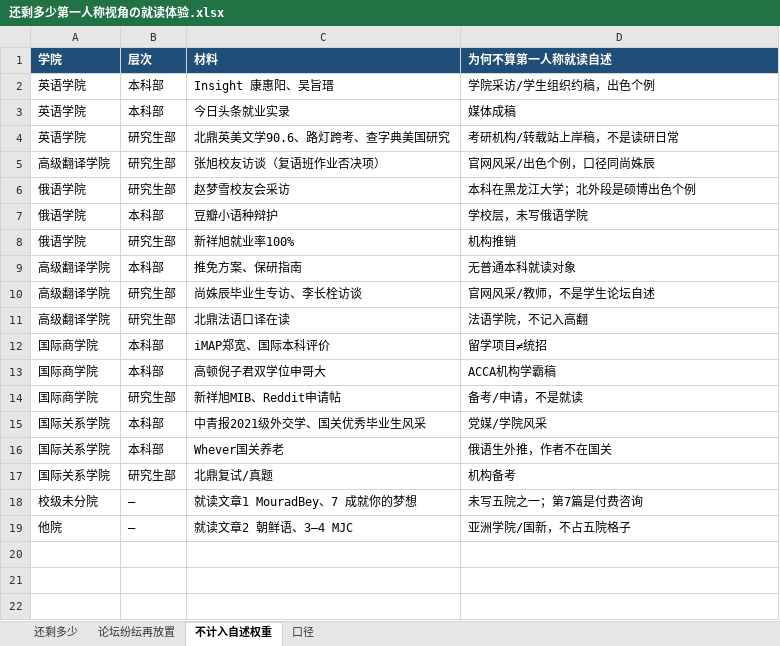
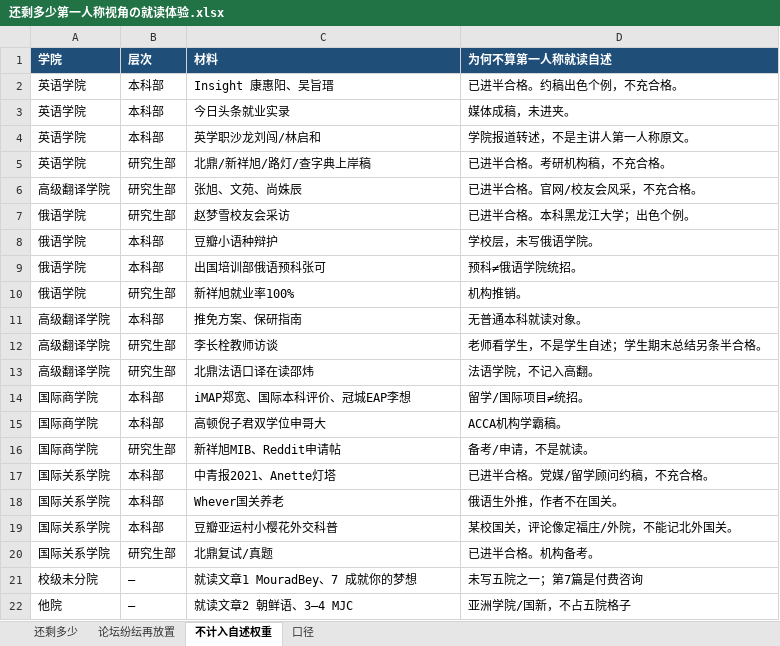
Before and after one commit to 36613453226Wallen/School-Comment---BFSU, an Excel workbook: files/论坛风云/还剩多少第一人称视角の就读体验.xlsx, sheet 不计入自述权重, drawn as a sheet; values as stored, in another font and other column widths than the file's, no borders; addresses are those after the commit; the diff names each change by its address in the sheet, - before the commit and + after, or states it on an @@ line.

```diff
--- a/files/论坛风云/还剩多少第一人称视角の就读体验.xlsx (sheet 不计入自述权重)
+++ b/files/论坛风云/还剩多少第一人称视角の就读体验.xlsx (sheet 不计入自述权重)
-D2 (为何不算第一人称就读自述): 学院采访/学生组织约稿，出色个例
+D2 (为何不算第一人称就读自述): 已进半合格。约稿出色个例，不充合格。
-D3 (为何不算第一人称就读自述): 媒体成稿
+D3 (为何不算第一人称就读自述): 媒体成稿，未进夹。
+row 4: 英语学院 | 本科部 | 英学职沙龙刘闯/林启和 | 学院报道转述，不是主讲人第一人称原文。
-C5 (材料): 北鼎英美文学90.6、路灯跨考、查字典美国研究
+C5 (材料): 北鼎/新祥旭/路灯/查字典上岸稿
-D5 (为何不算第一人称就读自述): 考研机构/转载站上岸稿，不是读研日常
+D5 (为何不算第一人称就读自述): 已进半合格。考研机构稿，不充合格。
-C6 (材料): 张旭校友访谈（复语班作业否决项）
+C6 (材料): 张旭、文苑、尚姝辰
-D6 (为何不算第一人称就读自述): 官网风采/出色个例，口径同尚姝辰
+D6 (为何不算第一人称就读自述): 已进半合格。官网/校友会风采，不充合格。
-D7 (为何不算第一人称就读自述): 本科在黑龙江大学；北外段是硕博出色个例
+D7 (为何不算第一人称就读自述): 已进半合格。本科黑龙江大学；出色个例。
-D8 (为何不算第一人称就读自述): 学校层，未写俄语学院
+D8 (为何不算第一人称就读自述): 学校层，未写俄语学院。
+row 9: 俄语学院 | 本科部 | 出国培训部俄语预科张可 | 预科≠俄语学院统招。
-D10 (为何不算第一人称就读自述): 机构推销
+D10 (为何不算第一人称就读自述): 机构推销。
-D11 (为何不算第一人称就读自述): 无普通本科就读对象
+D11 (为何不算第一人称就读自述): 无普通本科就读对象。
-C12 (材料): 尚姝辰毕业生专访、李长栓访谈
+C12 (材料): 李长栓教师访谈
-D12 (为何不算第一人称就读自述): 官网风采/教师，不是学生论坛自述
+D12 (为何不算第一人称就读自述): 老师看学生，不是学生自述；学生期末总结另条半合格。
-C13 (材料): 北鼎法语口译在读
+C13 (材料): 北鼎法语口译在读邵炜
-D13 (为何不算第一人称就读自述): 法语学院，不记入高翻
+D13 (为何不算第一人称就读自述): 法语学院，不记入高翻。
-C14 (材料): iMAP郑宽、国际本科评价
+C14 (材料): iMAP郑宽、国际本科评价、冠城EAP李想
-D14 (为何不算第一人称就读自述): 留学项目≠统招
+D14 (为何不算第一人称就读自述): 留学/国际项目≠统招。
-D15 (为何不算第一人称就读自述): ACCA机构学霸稿
+D15 (为何不算第一人称就读自述): ACCA机构学霸稿。
-D16 (为何不算第一人称就读自述): 备考/申请，不是就读
+D16 (为何不算第一人称就读自述): 备考/申请，不是就读。
-C17 (材料): 中青报2021级外交学、国关优秀毕业生风采
+C17 (材料): 中青报2021、Anette灯塔
-D17 (为何不算第一人称就读自述): 党媒/学院风采
+D17 (为何不算第一人称就读自述): 已进半合格。党媒/留学顾问约稿，不充合格。
-D18 (为何不算第一人称就读自述): 俄语生外推，作者不在国关
+D18 (为何不算第一人称就读自述): 俄语生外推，作者不在国关。
+row 19: 国际关系学院 | 本科部 | 豆瓣亚运村小樱花外交科普 | 某校国关，评论像定福庄/外院，不能记北外国关。
-D20 (为何不算第一人称就读自述): 机构备考
+D20 (为何不算第一人称就读自述): 已进半合格。机构备考。
```
Also changed, not shown: sheet 还剩多少, sheet 口径, 40 other files.
